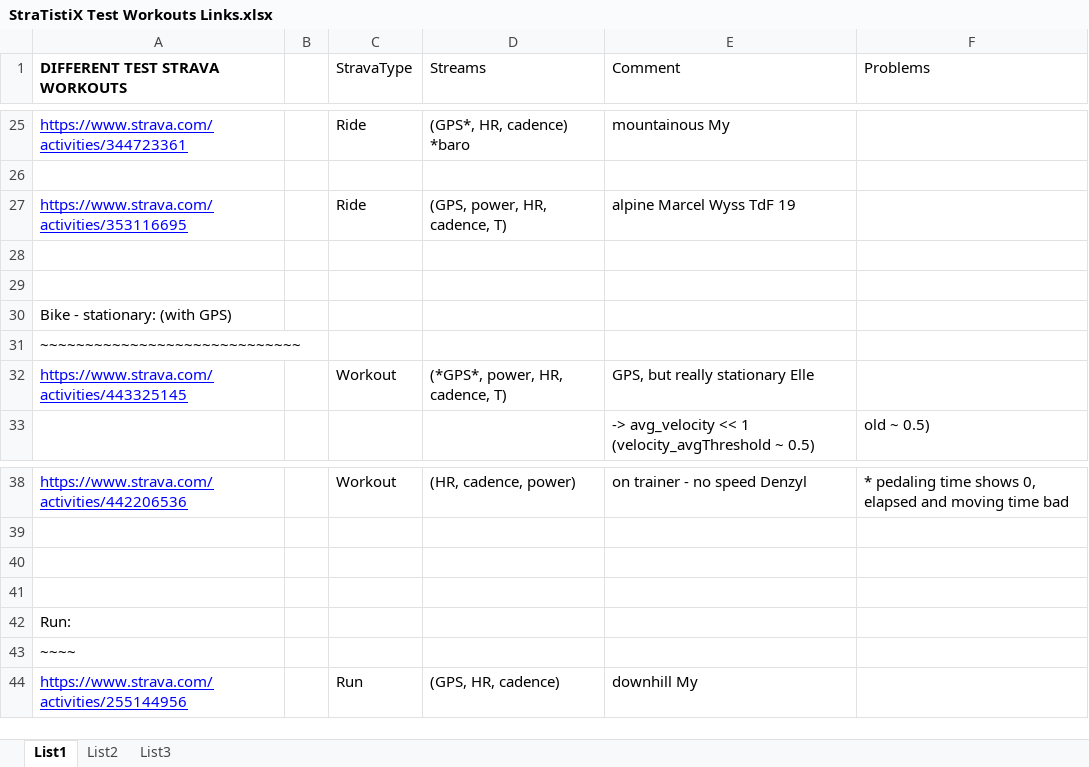
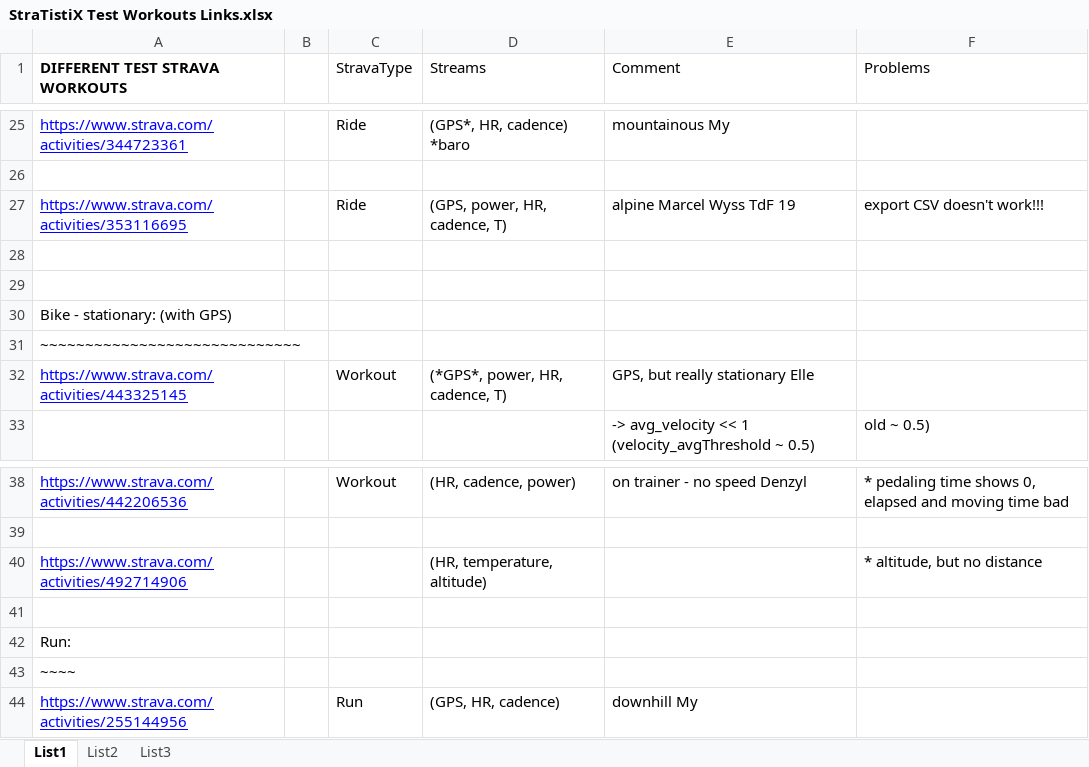
Before and after one commit to KamensekD/StraTistiX, an Excel workbook: misc/StraTistiX Test Workouts Links.xlsx, sheet List1, drawn as a sheet; only a part is shown, gaps mark what is left out; values as stored, in another font and other column widths than the file's, no borders; the diff names each change by its address in the sheet, - before the commit and + after, or states it on an @@ line.

Commit message:
FIX - stationary workouts with altitude but no distance data
workouts that had altitude, but no distance data caused trouble with
altitude smoothing. This fix checks for this before trying to smooth
altitude

```diff
--- a/misc/StraTistiX Test Workouts Links.xlsx (sheet List1)
+++ b/misc/StraTistiX Test Workouts Links.xlsx (sheet List1)
-F27 (Problems): (empty)
+F27 (Problems): export CSV doesn't work!!!
-row 40: (empty)
+row 40: https://www.strava.com/activities/492714906 |  |  | (HR, temperature, altitude) |  | * altitude, but no distance
```
Also changed, not shown: 2 other files.
